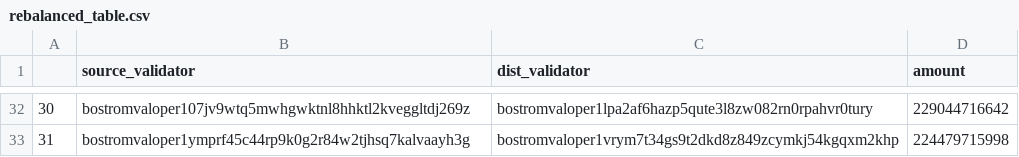
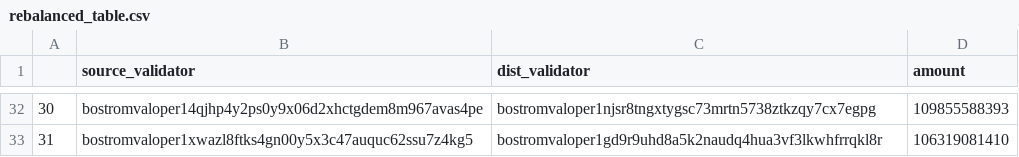
Before and after one commit to cybercongress/delegation-toolkit, a CSV file: rebalanced_table.csv, drawn as a sheet; only a part is shown, gaps mark what is left out; the diff covers the shown part only.

```diff
--- a/rebalanced_table.csv
+++ b/rebalanced_table.csv
@@ -32,2 +32,2 @@
-30,bostromvaloper107jv9wtq5mwhgwktnl8hhktl2kveggltdj269z,bostromvaloper1lpa2af6hazp5qute3l8zw082rn0rpahvr0tury,229044716642
-31,bostromvaloper1ymprf45c44rp9k0g2r84w2tjhsq7kalvaayh3g,bostromvaloper1vrym7t34gs9t2dkd8z849zcymkj54kgqxm2khp,224479715998
+30,bostromvaloper14qjhp4y2ps0y9x06d2xhctgdem8m967avas4pe,bostromvaloper1njsr8tngxtygsc73mrtn5738ztkzqy7cx7egpg,109855588393
+31,bostromvaloper1xwazl8ftks4gn00y5x3c47auquc62ssu7z4kg5,bostromvaloper1gd9r9uhd8a5k2naudq4hua3vf3lkwhfrrqkl8r,106319081410
```
Also changed, not shown: 90 edited cells elsewhere in this file, delegation_strategy.csv, redelegation_strategy.csv, 2 other files.
